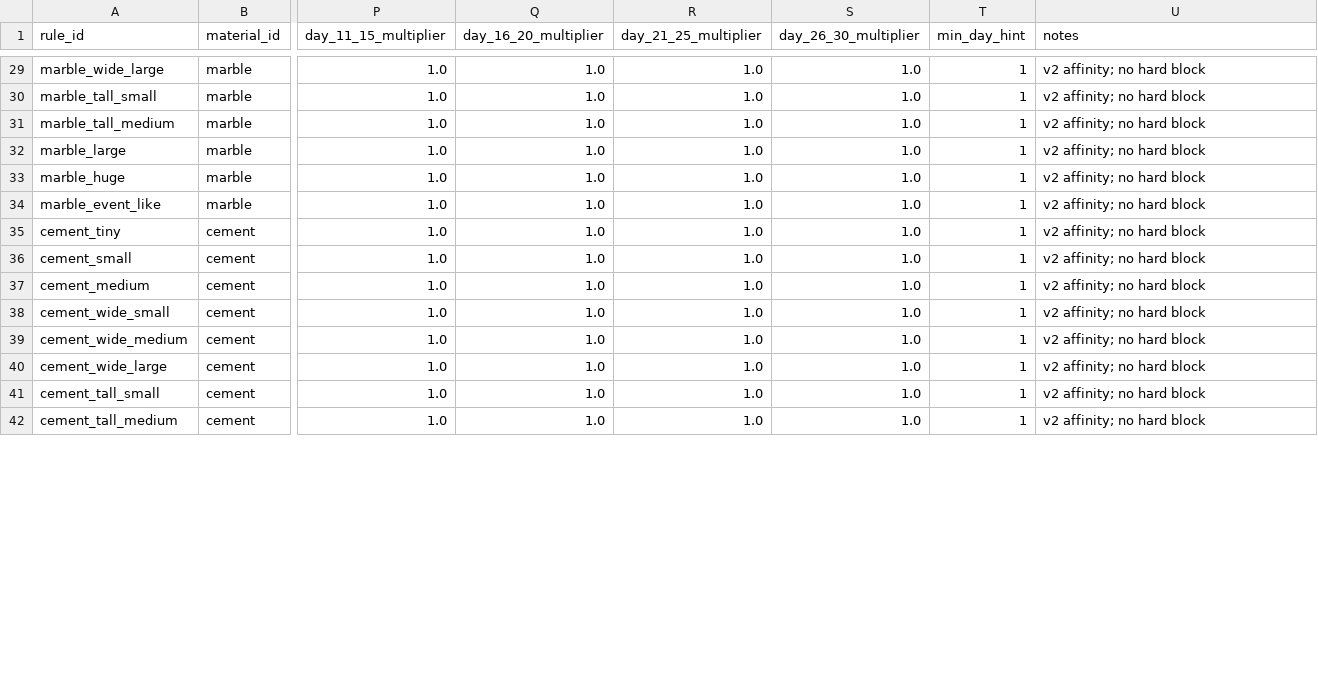
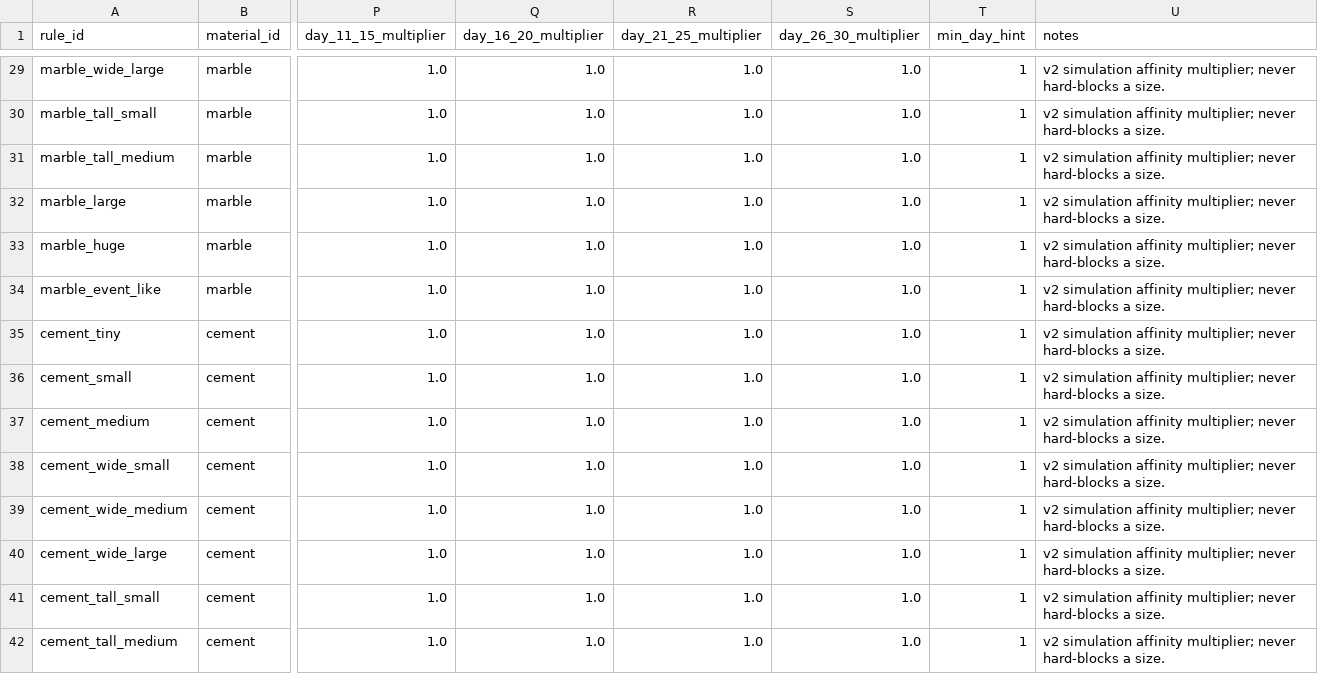
Before and after one commit to jegnit1/Burial-Protocol, a TSV file: data_tsv/block_material_size_weight_rules.tsv, drawn as a sheet; only a part is shown, gaps mark what is left out; the diff covers the shown part only; the diff names each change by its address in the sheet, - before the commit and + after, or states it on an @@ line.

```diff
--- a/data_tsv/block_material_size_weight_rules.tsv
+++ b/data_tsv/block_material_size_weight_rules.tsv
-U29:U42 (notes): v2 affinity; no hard block
+U29:U42 (notes): v2 simulation affinity multiplier; never hard-blocks a size.
```
Also changed, not shown: 74 edited cells elsewhere in this file, data_tsv/attack_module_items.tsv, data_tsv/block_size_spawn_rules.tsv, 24 other files.
